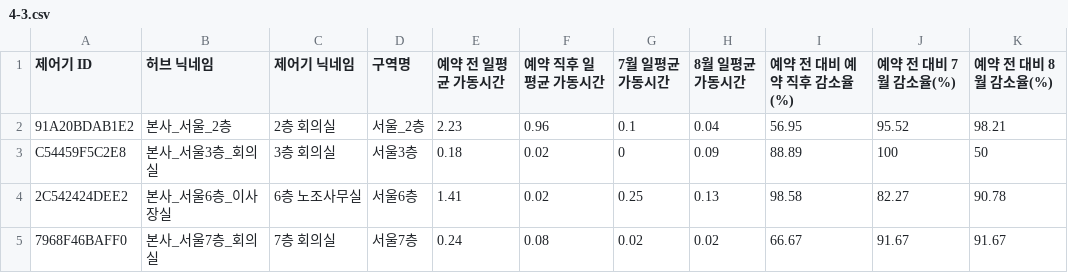
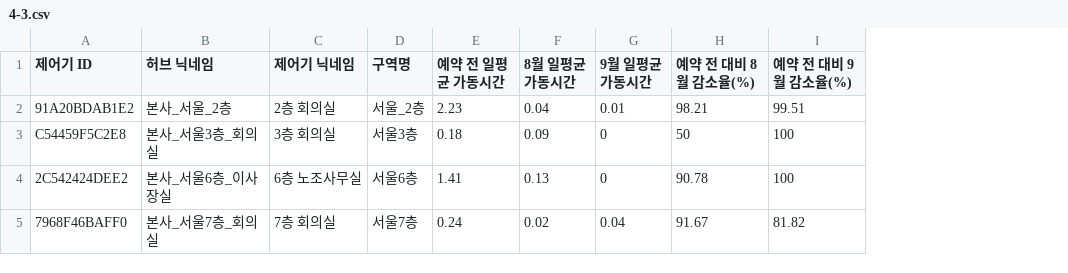
Before and after one commit to RTdataLab/airdeep-DEBCseoul-report, a CSV file: data/4-3.csv, drawn as a sheet; removed rows and columns are numbered as before the commit, all else as after; the diff names each change by its address in the sheet, - before the commit and + after, or states it on an @@ line.

```diff
--- a/data/4-3.csv
+++ b/data/4-3.csv
-column F (예약 직후 일평균 가동시간), rows 2-5: 0.96 | 0.02 | 0.02 | 0.08
-column G (7월 일평균 가동시간), rows 2-5: 0.1 | 0 | 0.25 | 0.02
-column I (예약 전 대비 예약 직후 감소율(%)), rows 2-5: 56.95 | 88.89 | 98.58 | 66.67
-column J (예약 전 대비 7월 감소율(%)), rows 2-5: 95.52 | 100 | 82.27 | 91.67
+column G (9월 일평균 가동시간), rows 2-5: 0.01 | 0 | 0 | 0.04
+column I (예약 전 대비 9월 감소율(%)), rows 2-5: 99.51 | 100 | 100 | 81.82
```
Also changed, not shown: data/3-2.1.csv, data/3-2.2.csv, 9 other files.
